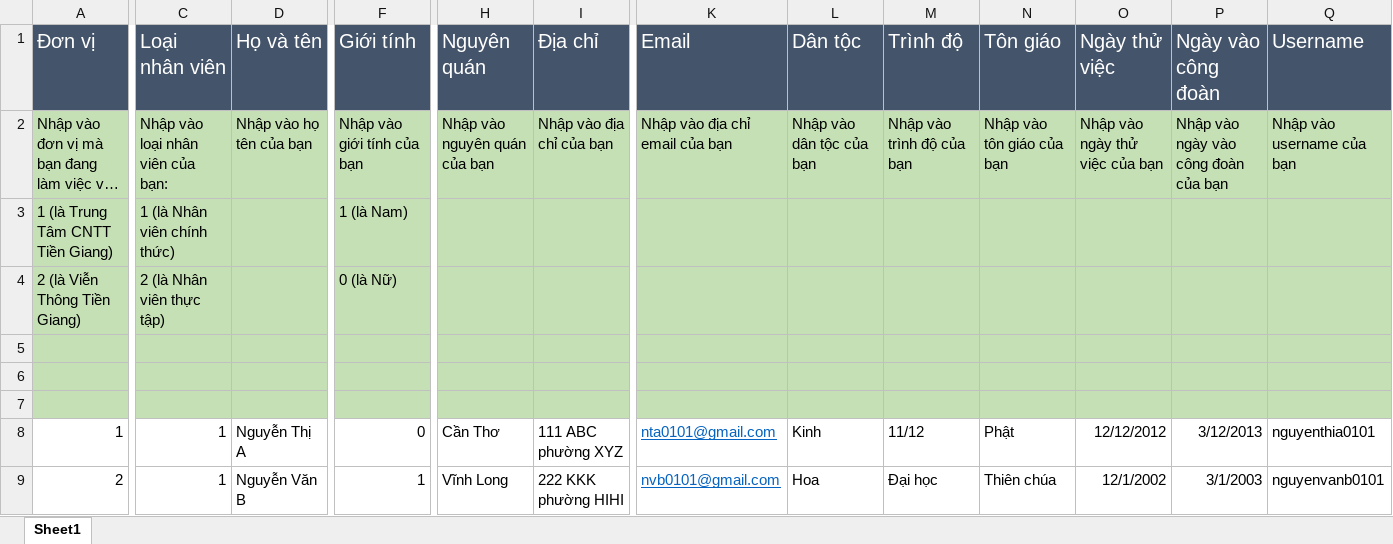
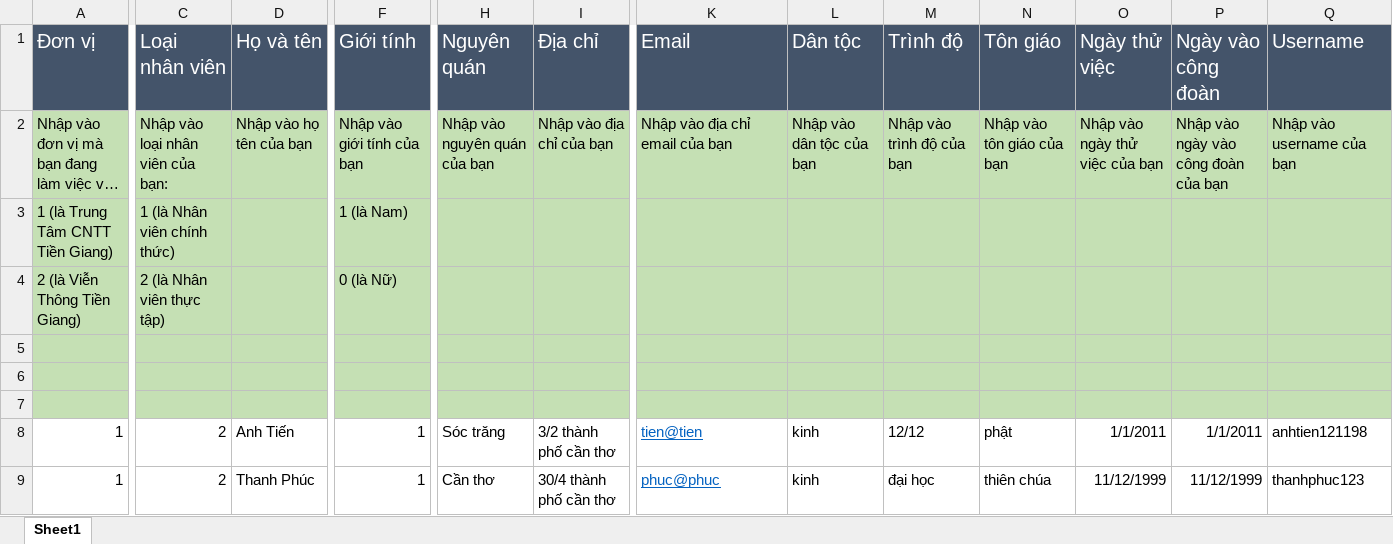
Before and after one commit to tien1211/QLCDV, an Excel workbook: public/samp/ExampleForm.xlsx, sheet Sheet1, drawn as a sheet; only a part is shown, gaps mark what is left out; long unchanged cells end in …; values as stored, in another font and other column widths than the file's, no borders; removed rows and columns are numbered as before the commit, all else as after; rows hold the shown columns only; the diff covers the shown part only; the diff names each change by its address in the sheet, - before the commit and + after, or states it on an @@ line.

```diff
--- a/public/samp/ExampleForm.xlsx (sheet Sheet1)
+++ b/public/samp/ExampleForm.xlsx (sheet Sheet1)
-C8 (Loại nhân viên): 1
+C8 (Loại nhân viên): 2
-D8 (Họ và tên): Nguyễn Thị A
+D8 (Họ và tên): Anh Tiến
-F8 (Giới tính): 0
+F8 (Giới tính): 1
-H8 (Nguyên quán): Cần Thơ
+H8 (Nguyên quán): Sóc trăng
-I8 (Địa chỉ): 111 ABC phường XYZ
+I8 (Địa chỉ): 3/2 thành phố cần thơ
-K8 (Email): nta0101@gmail.com
+K8 (Email): tien@tien
-L8 (Dân tộc): Kinh
+L8 (Dân tộc): kinh
-M8 (Trình độ): 11/12
+M8 (Trình độ): 12/12
-N8 (Tôn giáo): Phật
+N8 (Tôn giáo): phật
-O8 (Ngày thử việc): 12/12/2012
+O8 (Ngày thử việc): 1/1/2011
-P8 (Ngày vào công đoàn): 3/12/2013
+P8 (Ngày vào công đoàn): 1/1/2011
-Q8 (Username): nguyenthia0101
+Q8 (Username): anhtien121198
-row 9: 2 | 1 | Nguyễn Văn B | 1 | Vĩnh Long | 222 KKK phường HIHI | nvb0101@gmail.com | Hoa | Đại học | Thiên chúa | 12/1/2002 | 3/1/2003 | nguyenvanb0101
+row 9: 1 | 2 | Thanh Phúc | 1 | Cần thơ | 30/4 thành phố cần thơ | phuc@phuc | kinh | đại học | thiên chúa | 11/12/1999 | 11/12/1999 | thanhphuc123
```
Also changed, not shown: 1 edited cell and cell formats elsewhere in this sheet, public/samp/FormImport.xlsx, 1 other file.
